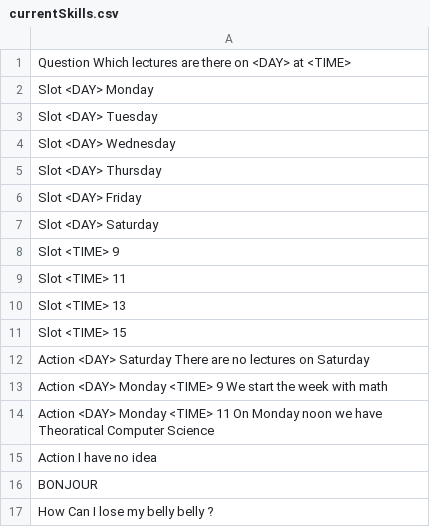
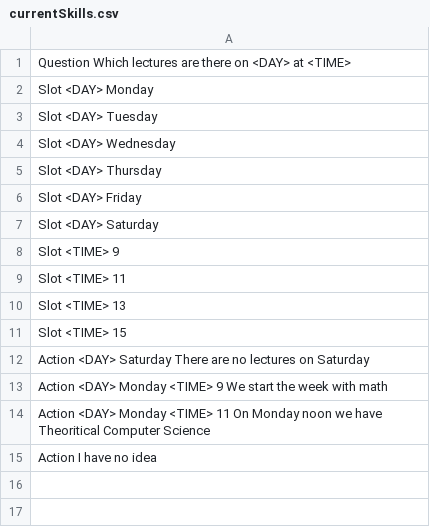
Before and after one commit to KarimEsch/Project2-2_2021, a CSV file: Main/res/currentSkills.csv, drawn as a sheet.

```diff
--- a/Main/res/currentSkills.csv
+++ b/Main/res/currentSkills.csv
@@ -13,5 +13,3 @@ Action <DAY>  Saturday   There are no lectures on Saturday
 Action <DAY>  Monday <TIME> 9  We start the week with math
-Action <DAY>  Monday <TIME> 11 On Monday noon we have Theoratical Computer Science
+Action <DAY>  Monday <TIME> 11 On Monday noon we have Theoritical Computer Science
 Action I have no idea
-BONJOUR
-How Can I lose my belly belly ?
```
Also changed, not shown: 17 other files.
